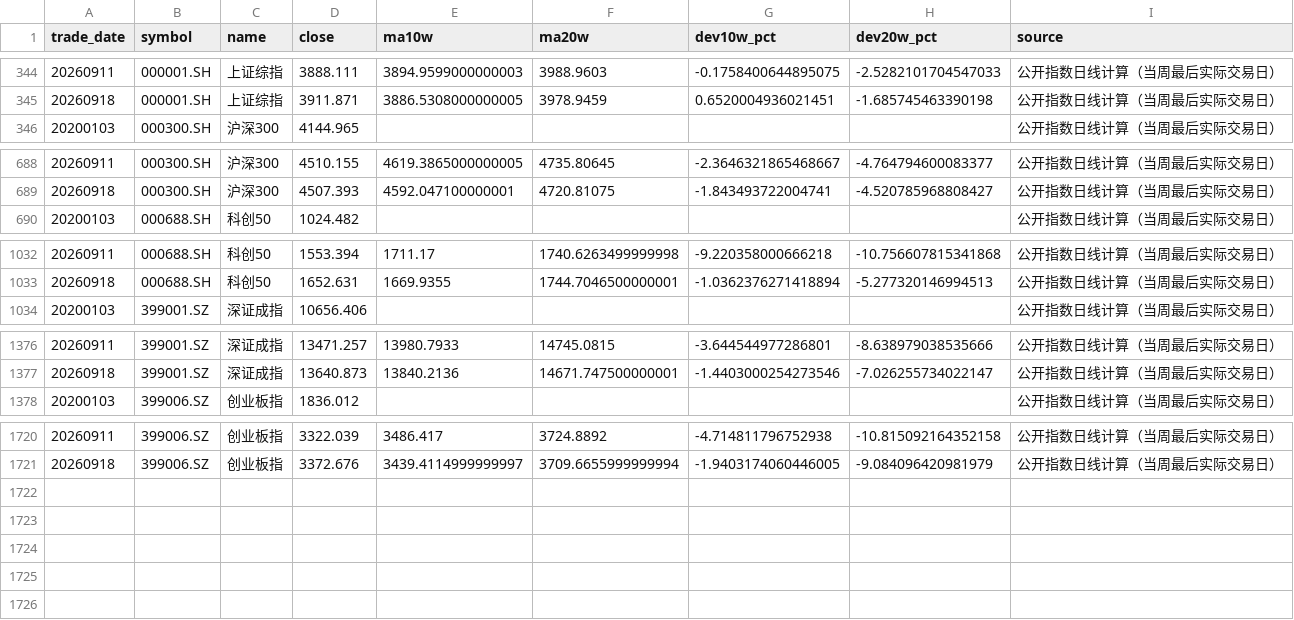
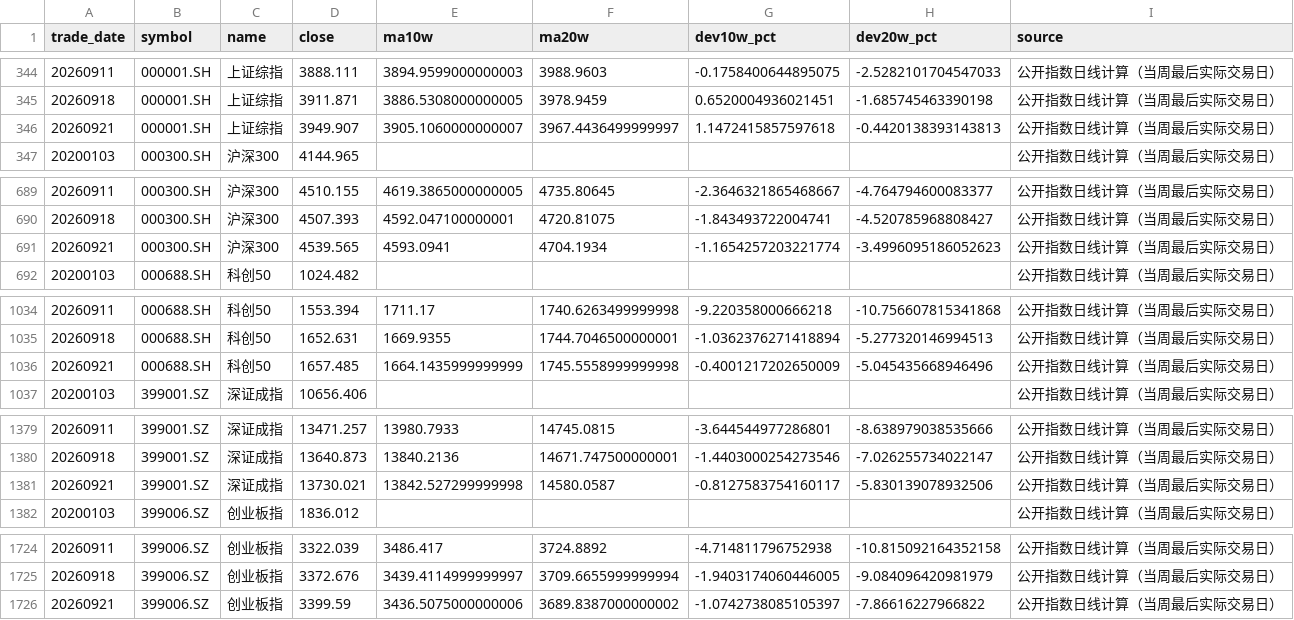
Before and after one commit to littlepeachh/macroscope-dashboard-v52, a CSV file: data/deviation.csv, drawn as a sheet; only a part is shown, gaps mark what is left out.

```diff
--- a/data/deviation.csv
+++ b/data/deviation.csv
@@ -345,2 +345,3 @@
 20260918,000001.SH,上证综指,3911.871,3886.5308000000005,3978.9459,0.6520004936021451,-1.685745463390198,公开指数日线计算（当周最后实际交易日）
+20260921,000001.SH,上证综指,3949.907,3905.1060000000007,3967.4436499999997,1.1472415857597618,-0.4420138393143813,公开指数日线计算（当周最后实际交易日）
 20200103,000300.SH,沪深300,4144.965,,,,,公开指数日线计算（当周最后实际交易日）
@@ -689,2 +690,3 @@
 20260918,000300.SH,沪深300,4507.393,4592.047100000001,4720.81075,-1.843493722004741,-4.520785968808427,公开指数日线计算（当周最后实际交易日）
+20260921,000300.SH,沪深300,4539.565,4593.0941,4704.1934,-1.1654257203221774,-3.4996095186052623,公开指数日线计算（当周最后实际交易日）
 20200103,000688.SH,科创50,1024.482,,,,,公开指数日线计算（当周最后实际交易日）
@@ -1033,2 +1035,3 @@
 20260918,000688.SH,科创50,1652.631,1669.9355,1744.7046500000001,-1.0362376271418894,-5.277320146994513,公开指数日线计算（当周最后实际交易日）
+20260921,000688.SH,科创50,1657.485,1664.1435999999999,1745.5558999999998,-0.4001217202650009,-5.045435668946496,公开指数日线计算（当周最后实际交易日）
 20200103,399001.SZ,深证成指,10656.406,,,,,公开指数日线计算（当周最后实际交易日）
@@ -1377,2 +1380,3 @@
 20260918,399001.SZ,深证成指,13640.873,13840.2136,14671.747500000001,-1.4403000254273546,-7.026255734022147,公开指数日线计算（当周最后实际交易日）
+20260921,399001.SZ,深证成指,13730.021,13842.527299999998,14580.0587,-0.8127583754160117,-5.830139078932506,公开指数日线计算（当周最后实际交易日）
 20200103,399006.SZ,创业板指,1836.012,,,,,公开指数日线计算（当周最后实际交易日）
@@ -1721 +1725,2 @@
 20260918,399006.SZ,创业板指,3372.676,3439.4114999999997,3709.6655999999994,-1.9403174060446005,-9.084096420981979,公开指数日线计算（当周最后实际交易日）
+20260921,399006.SZ,创业板指,3399.59,3436.5075000000006,3689.8387000000002,-1.0742738085105397,-7.86616227966822,公开指数日线计算（当周最后实际交易日）
```
Also changed, not shown: data/breadth.csv, data/crowding.csv, 5 other files.
